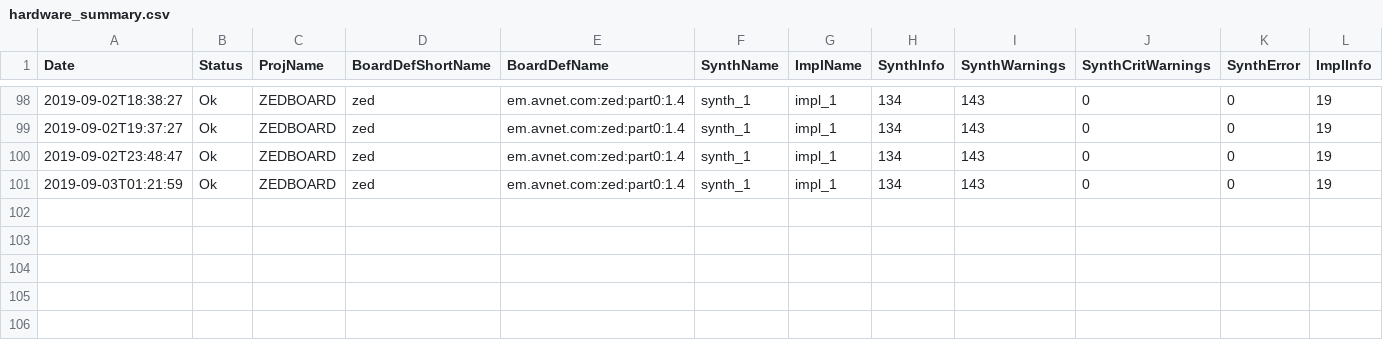
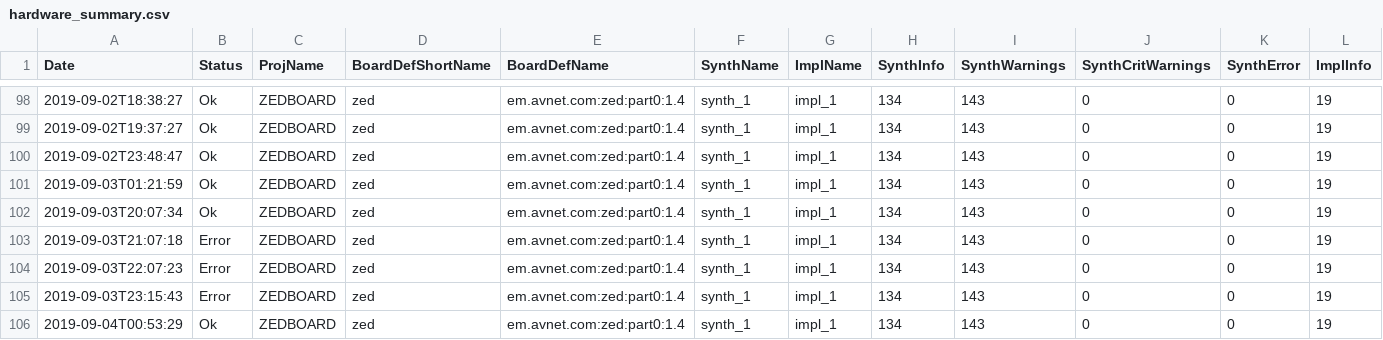
Before and after one commit to zakinder/D5MWEB, a CSV file: ZEDBOARD/prebuilt/hardware/hardware_summary.csv, drawn as a sheet; only a part is shown, gaps mark what is left out; rows hold the shown columns only; the diff names each change by its address in the sheet, - before the commit and + after, or states it on an @@ line.

```diff
--- a/ZEDBOARD/prebuilt/hardware/hardware_summary.csv
+++ b/ZEDBOARD/prebuilt/hardware/hardware_summary.csv
+row 102: 2019-09-03T20:07:34 | Ok | ZEDBOARD | zed | em.avnet.com:zed:part0:1.4 | synth_1 | impl_1 | 134 | 143 | 0 | 0 | 19
+row 103: 2019-09-03T21:07:18 | Error | ZEDBOARD | zed | em.avnet.com:zed:part0:1.4 | synth_1 | impl_1 | 134 | 143 | 0 | 0 | 19
+row 104: 2019-09-03T22:07:23 | Error | ZEDBOARD | zed | em.avnet.com:zed:part0:1.4 | synth_1 | impl_1 | 134 | 143 | 0 | 0 | 19
+row 105: 2019-09-03T23:15:43 | Error | ZEDBOARD | zed | em.avnet.com:zed:part0:1.4 | synth_1 | impl_1 | 134 | 143 | 0 | 0 | 19
+row 106: 2019-09-04T00:53:29 | Ok | ZEDBOARD | zed | em.avnet.com:zed:part0:1.4 | synth_1 | impl_1 | 134 | 143 | 0 | 0 | 19
```
Also changed, not shown: ZEDBOARD/prebuilt/hardware/zed/reports/ZEDBOARD_io_report.csv, 47 other files.
